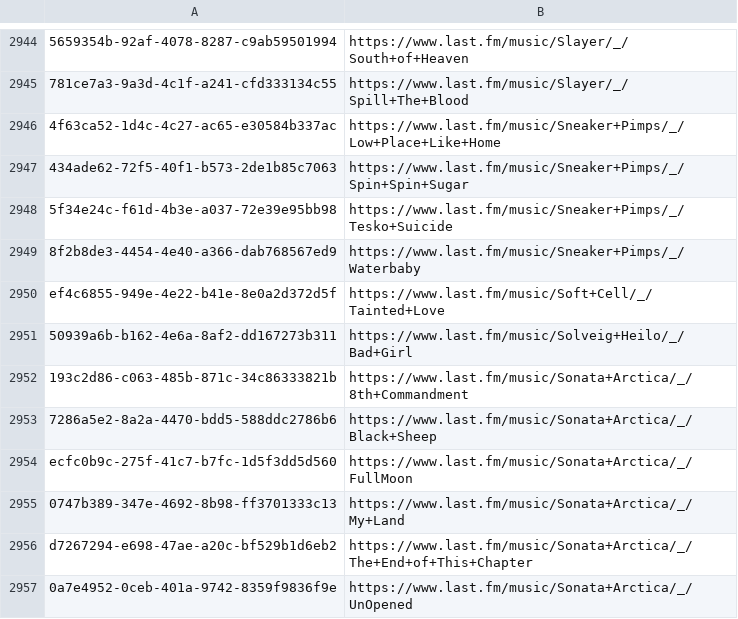
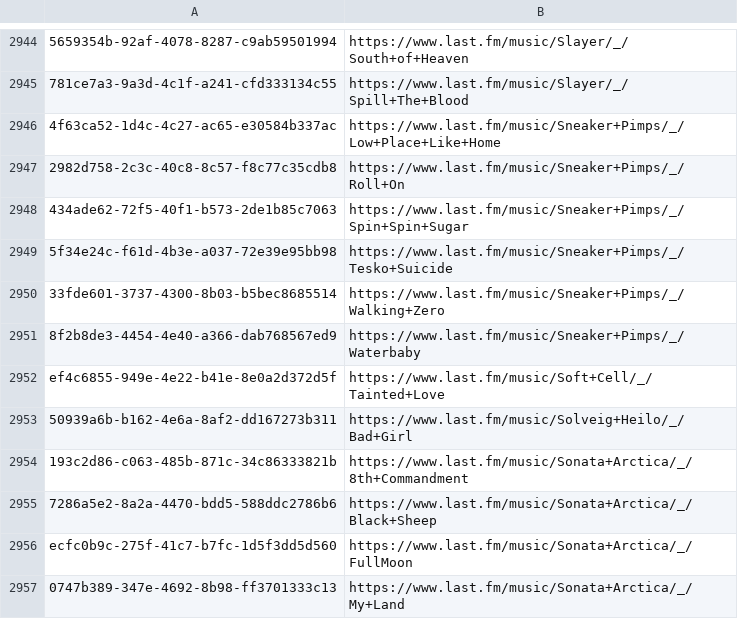
Before and after one commit to ads04r/mbid-lastfm-mapping, a CSV file: mapping.csv, drawn as a sheet; only a part is shown, gaps mark what is left out; the shorter side is filled out with more unchanged rows; the diff names each change by its address in the sheet, - before the commit and + after, or states it on an @@ line.

Commit message:
Automatic update / MOONSHINE

```diff
--- a/mapping.csv
+++ b/mapping.csv
+row 2947: 2982d758-2c3c-40c8-8c57-f8c77c35cdb8 | https://www.last.fm/music/Sneaker+Pimps/_/Roll+On
+row 2950: 33fde601-3737-4300-8b03-b5bec8685514 | https://www.last.fm/music/Sneaker+Pimps/_/Walking+Zero
```
